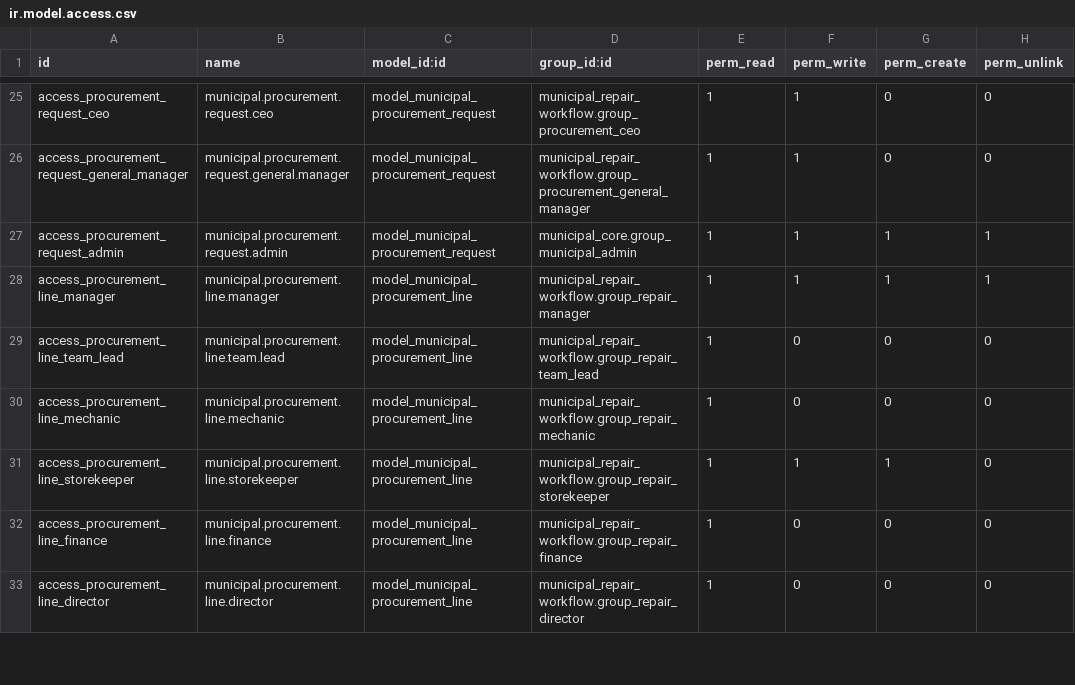
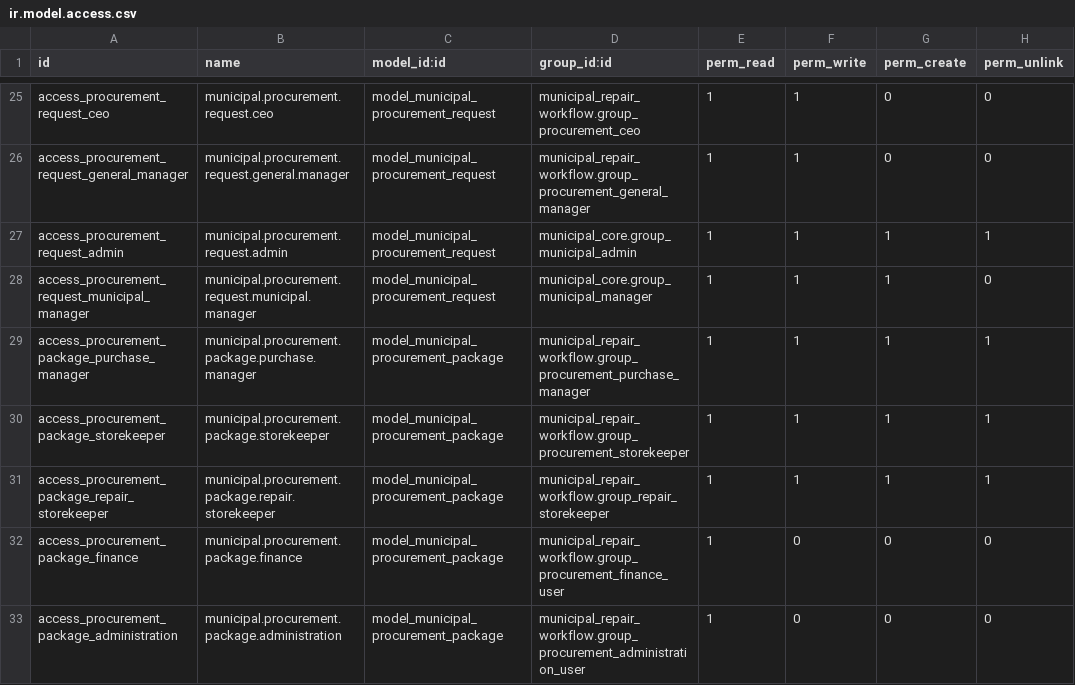
Before and after one commit to aimongoliatushig-cloud/tengertech-webapp, a CSV file: odoo_addons/municipal_repair_workflow/security/ir.model.access.csv, drawn as a sheet; only a part is shown, gaps mark what is left out; the shorter side is filled out with more unchanged rows; the diff covers the shown part only.

Commit message:
Add procurement storekeeper package workflow

```diff
--- a/odoo_addons/municipal_repair_workflow/security/ir.model.access.csv
+++ b/odoo_addons/municipal_repair_workflow/security/ir.model.access.csv
@@ -27 +27,7 @@ access_procurement_request_general_manager,municipal.procurement.request.general
 access_procurement_request_admin,municipal.procurement.request.admin,model_municipal_procurement_request,municipal_core.group_municipal_admin,1,1,1,1
+access_procurement_request_municipal_manager,municipal.procurement.request.municipal.manager,model_municipal_procurement_request,municipal_core.group_municipal_manager,1,1,1,0
+access_procurement_package_purchase_manager,municipal.procurement.package.purchase.manager,model_municipal_procurement_package,municipal_repair_workflow.group_procurement_purchase_manager,1,1,1,1
+access_procurement_package_storekeeper,municipal.procurement.package.storekeeper,model_municipal_procurement_package,municipal_repair_workflow.group_procurement_storekeeper,1,1,1,1
+access_procurement_package_repair_storekeeper,municipal.procurement.package.repair.storekeeper,model_municipal_procurement_package,municipal_repair_workflow.group_repair_storekeeper,1,1,1,1
+access_procurement_package_finance,municipal.procurement.package.finance,model_municipal_procurement_package,municipal_repair_workflow.group_procurement_finance_user,1,0,0,0
+access_procurement_package_administration,municipal.procurement.package.administration,model_municipal_procurement_package,municipal_repair_workflow.group_procurement_administration_user,1,0,0,0
```
Also changed, not shown: 9 added rows elsewhere in this file, 9 other files.
